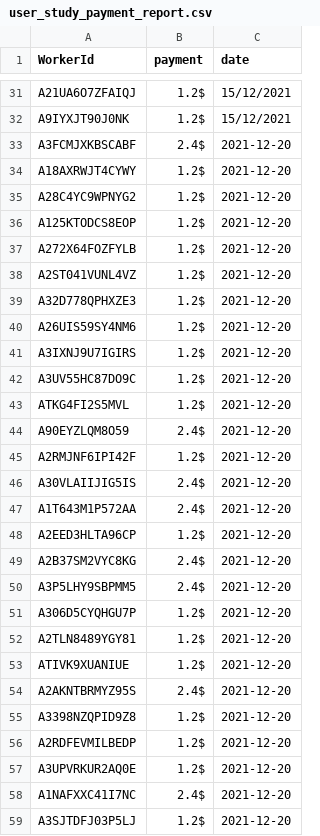
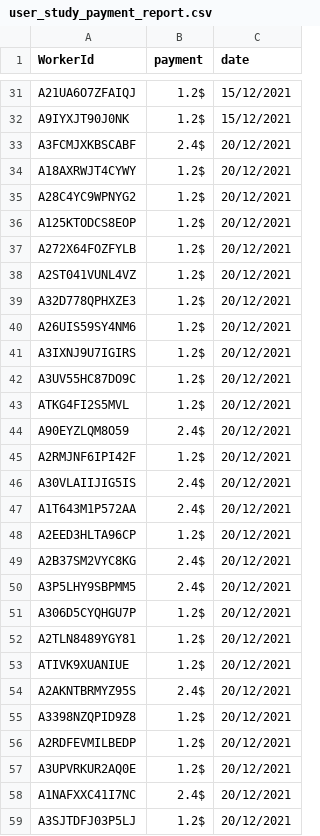
Before and after one commit to anathash/user_study, a CSV file: resources/batch results/user_study_payment_report.csv, drawn as a sheet; only a part is shown, gaps mark what is left out; the diff covers the shown part only.

Commit message:
fix bug in extract answers backup payment file

```diff
--- a/resources/batch results/user_study_payment_report.csv
+++ b/resources/batch results/user_study_payment_report.csv
@@ -32,28 +32,28 @@ A21UA6O7ZFAIQJ,1.2$,15/12/2021
 A9IYXJT90J0NK,1.2$,15/12/2021
-A3FCMJXKBSCABF,2.4$,2021-12-20
-A18AXRWJT4CYWY,1.2$,2021-12-20
-A28C4YC9WPNYG2,1.2$,2021-12-20
-A125KTODCS8EOP,1.2$,2021-12-20
-A272X64FOZFYLB,1.2$,2021-12-20
-A2ST041VUNL4VZ,1.2$,2021-12-20
-A32D778QPHXZE3,1.2$,2021-12-20
-A26UIS59SY4NM6,1.2$,2021-12-20
-A3IXNJ9U7IGIRS,1.2$,2021-12-20
-A3UV55HC87DO9C,1.2$,2021-12-20
-ATKG4FI2S5MVL,1.2$,2021-12-20
-A90EYZLQM8O59,2.4$,2021-12-20
-A2RMJNF6IPI42F,1.2$,2021-12-20
-A30VLAIIJIG5IS,2.4$,2021-12-20
-A1T643M1P572AA,2.4$,2021-12-20
-A2EED3HLTA96CP,1.2$,2021-12-20
-A2B37SM2VYC8KG,2.4$,2021-12-20
-A3P5LHY9SBPMM5,2.4$,2021-12-20
-A306D5CYQHGU7P,1.2$,2021-12-20
-A2TLN8489YGY81,1.2$,2021-12-20
-ATIVK9XUANIUE,1.2$,2021-12-20
-A2AKNTBRMYZ95S,2.4$,2021-12-20
-A3398NZQPID9Z8,1.2$,2021-12-20
-A2RDFEVMILBEDP,1.2$,2021-12-20
-A3UPVRKUR2AQ0E,1.2$,2021-12-20
-A1NAFXXC41I7NC,2.4$,2021-12-20
-A3SJTDFJ03P5LJ,1.2$,2021-12-20
+A3FCMJXKBSCABF,2.4$,20/12/2021
+A18AXRWJT4CYWY,1.2$,20/12/2021
+A28C4YC9WPNYG2,1.2$,20/12/2021
+A125KTODCS8EOP,1.2$,20/12/2021
+A272X64FOZFYLB,1.2$,20/12/2021
+A2ST041VUNL4VZ,1.2$,20/12/2021
+A32D778QPHXZE3,1.2$,20/12/2021
+A26UIS59SY4NM6,1.2$,20/12/2021
+A3IXNJ9U7IGIRS,1.2$,20/12/2021
+A3UV55HC87DO9C,1.2$,20/12/2021
+ATKG4FI2S5MVL,1.2$,20/12/2021
+A90EYZLQM8O59,2.4$,20/12/2021
+A2RMJNF6IPI42F,1.2$,20/12/2021
+A30VLAIIJIG5IS,2.4$,20/12/2021
+A1T643M1P572AA,2.4$,20/12/2021
+A2EED3HLTA96CP,1.2$,20/12/2021
+A2B37SM2VYC8KG,2.4$,20/12/2021
+A3P5LHY9SBPMM5,2.4$,20/12/2021
+A306D5CYQHGU7P,1.2$,20/12/2021
+A2TLN8489YGY81,1.2$,20/12/2021
+ATIVK9XUANIUE,1.2$,20/12/2021
+A2AKNTBRMYZ95S,2.4$,20/12/2021
+A3398NZQPID9Z8,1.2$,20/12/2021
+A2RDFEVMILBEDP,1.2$,20/12/2021
+A3UPVRKUR2AQ0E,1.2$,20/12/2021
+A1NAFXXC41I7NC,2.4$,20/12/2021
+A3SJTDFJ03P5LJ,1.2$,20/12/2021
```
Also changed, not shown: 1 added row and 38 edited cells elsewhere in this file, 5 other files.
